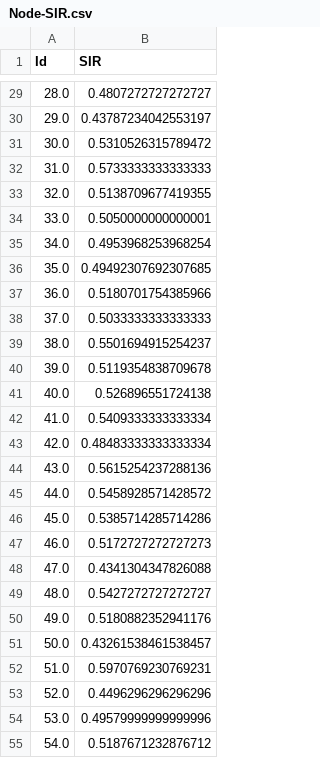
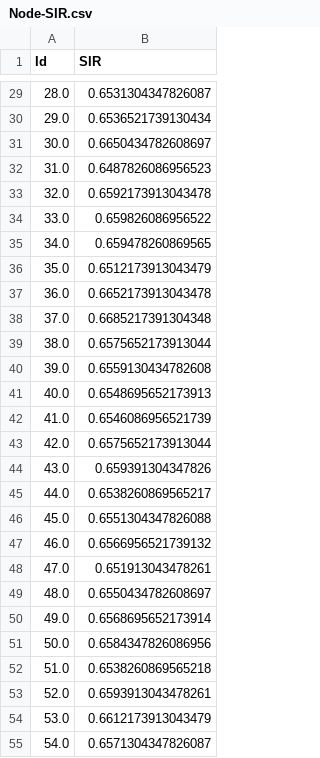
Before and after one commit to CoderGay/SIR-model, a CSV file: result/Node-SIR.csv, drawn as a sheet; only a part is shown, gaps mark what is left out; the diff covers the shown part only.

```diff
--- a/result/Node-SIR.csv
+++ b/result/Node-SIR.csv
@@ -29,27 +29,27 @@ Id,SIR
-28.0,0.4807272727272727
-29.0,0.43787234042553197
-30.0,0.5310526315789472
-31.0,0.5733333333333333
-32.0,0.5138709677419355
-33.0,0.5050000000000001
-34.0,0.4953968253968254
-35.0,0.49492307692307685
-36.0,0.5180701754385966
-37.0,0.5033333333333333
-38.0,0.5501694915254237
-39.0,0.5119354838709678
-40.0,0.526896551724138
-41.0,0.5409333333333334
-42.0,0.48483333333333334
-43.0,0.5615254237288136
-44.0,0.5458928571428572
-45.0,0.5385714285714286
-46.0,0.5172727272727273
-47.0,0.4341304347826088
-48.0,0.5427272727272727
-49.0,0.5180882352941176
-50.0,0.43261538461538457
-51.0,0.5970769230769231
-52.0,0.4496296296296296
-53.0,0.49579999999999996
-54.0,0.5187671232876712
+28.0,0.6531304347826087
+29.0,0.6536521739130434
+30.0,0.6650434782608697
+31.0,0.6487826086956523
+32.0,0.6592173913043478
+33.0,0.659826086956522
+34.0,0.659478260869565
+35.0,0.6512173913043479
+36.0,0.6652173913043478
+37.0,0.6685217391304348
+38.0,0.6575652173913044
+39.0,0.6559130434782608
+40.0,0.6548695652173913
+41.0,0.6546086956521739
+42.0,0.6575652173913044
+43.0,0.659391304347826
+44.0,0.6538260869565217
+45.0,0.6551304347826088
+46.0,0.6566956521739132
+47.0,0.651913043478261
+48.0,0.6550434782608697
+49.0,0.6568695652173914
+50.0,0.6584347826086956
+51.0,0.6538260869565218
+52.0,0.6593913043478261
+53.0,0.6612173913043479
+54.0,0.6571304347826087
```
Also changed, not shown: 15 added rows and 73 edited cells elsewhere in this file, 5 other files.
